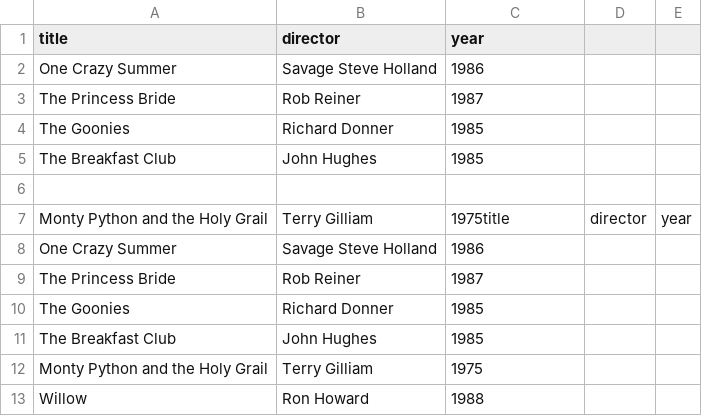
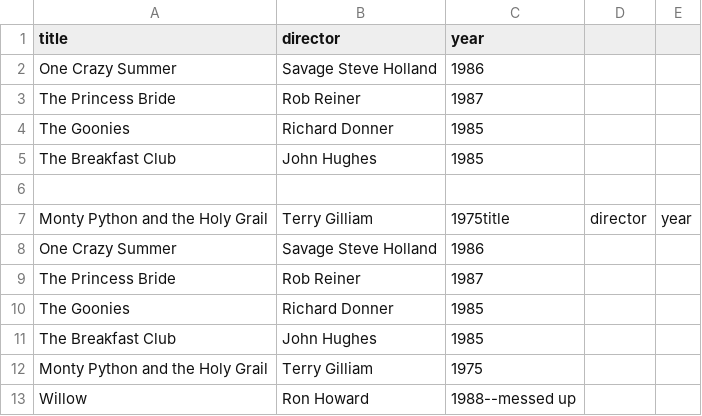
Before and after one commit to gossyozzy/webflyx, a CSV file: classics.csv, drawn as a sheet.

```diff
--- a/classics.csv
+++ b/classics.csv
@@ -12,2 +12,2 @@ The Breakfast Club, John Hughes, 1985
 Monty Python and the Holy Grail, Terry Gilliam, 1975
-Willow, Ron Howard, 1988
+Willow, Ron Howard, 1988--messed up
```
